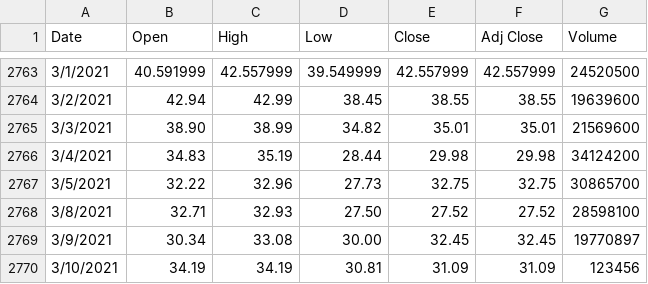
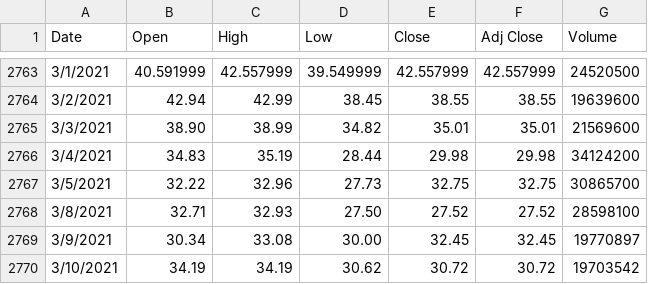
Before and after one commit to tonytieger/temp, a CSV file: SOXL.csv, drawn as a sheet; only a part is shown, gaps mark what is left out.

Commit message:
Update SOXL.csv

```diff
--- a/SOXL.csv
+++ b/SOXL.csv
@@ -2769,2 +2769,2 @@ Date,Open,High,Low,Close,Adj Close,Volume
 3/9/2021,30.34,33.08,30.00,32.45,32.45,19770897
-3/10/2021,34.19,34.19,30.81,31.09,31.09,123456
+3/10/2021,34.19,34.19,30.62,30.72,30.72,19703542
```
